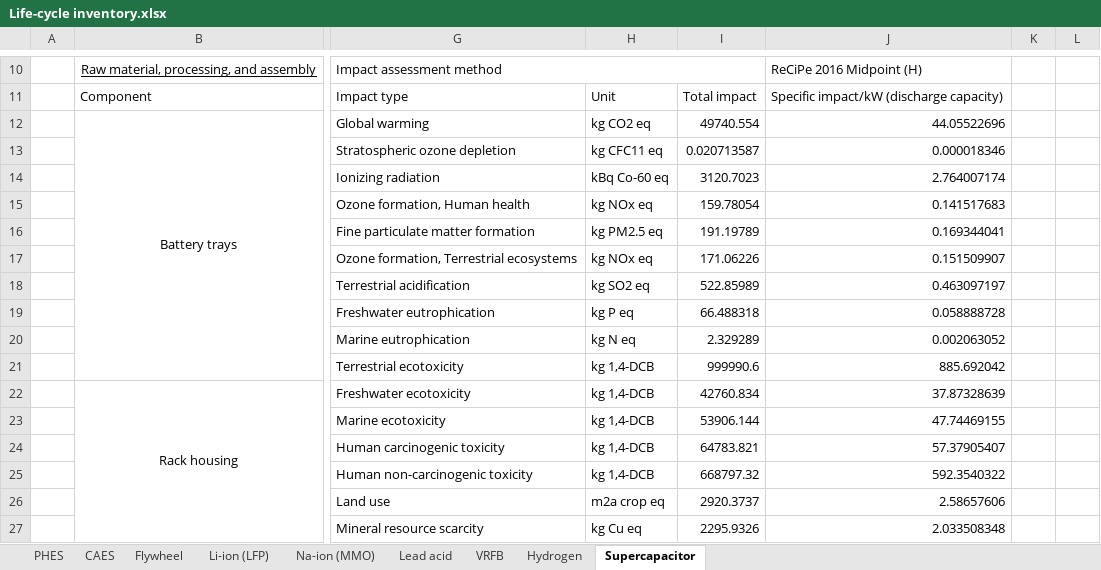
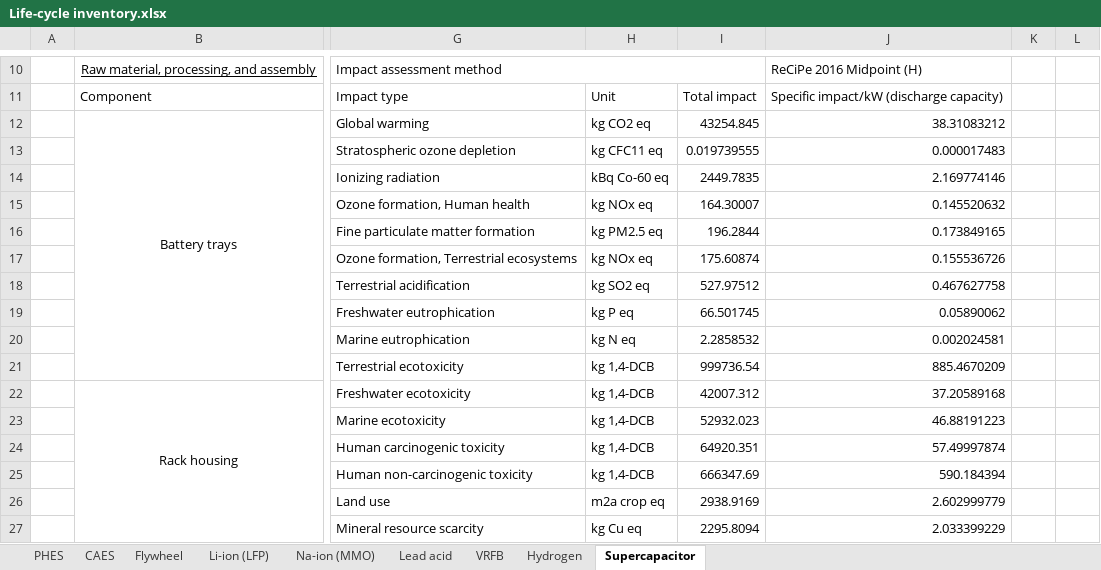
Before and after one commit to derpostbote22/inventory_LCA, an Excel workbook: Life-cycle inventory.xlsx, sheet Supercapacitor, drawn as a sheet; only a part is shown, gaps mark what is left out; values as stored, in another font and other column widths than the file's, no borders; the diff covers the shown part only; the diff names each change by its address in the sheet, - before the commit and + after, or states it on an @@ line.

```diff
--- a/Life-cycle inventory.xlsx (sheet Supercapacitor)
+++ b/Life-cycle inventory.xlsx (sheet Supercapacitor)
-I12: 49740.554
+I12: 43254.845
-J12: 44.05522696
+J12: 38.31083212
-I13: 0.020713587
+I13: 0.019739555
-J13: 0.000018346
+J13: 0.000017483
-I14: 3120.7023
+I14: 2449.7835
-J14: 2.764007174
+J14: 2.169774146
-I15: 159.78054
+I15: 164.30007
-J15: 0.141517683
+J15: 0.145520632
-I16: 191.19789
+I16: 196.2844
-J16: 0.169344041
+J16: 0.173849165
-I17: 171.06226
+I17: 175.60874
-J17: 0.151509907
+J17: 0.155536726
-I18: 522.85989
+I18: 527.97512
-J18: 0.463097197
+J18: 0.467627758
-I19: 66.488318
+I19: 66.501745
-J19: 0.058888728
+J19: 0.05890062
-I20: 2.329289
+I20: 2.2858532
-J20: 0.002063052
+J20: 0.002024581
-I21: 999990.6
+I21: 999736.54
-J21: 885.692042
+J21: 885.4670209
-I22: 42760.834
+I22: 42007.312
-J22: 37.87328639
+J22: 37.20589168
-I23: 53906.144
+I23: 52932.023
-J23: 47.74469155
+J23: 46.88191223
-I24: 64783.821
+I24: 64920.351
-J24: 57.37905407
+J24: 57.49997874
-I25: 668797.32
+I25: 666347.69
-J25: 592.3540322
+J25: 590.184394
-I26: 2920.3737
+I26: 2938.9169
-J26: 2.58657606
+J26: 2.602999779
-I27: 2295.9326
+I27: 2295.8094
-J27: 2.033508348
+J27: 2.033399229
```
Also changed, not shown: 1 added row, 10 removed rows, 12 edited cells and merged cells elsewhere in this sheet, sheet VRFB, sheet Li-ion (LFP), sheet Na-ion (MMO), sheet Hydrogen, sheet Lead acid, sheet Flywheel, 2 more sheets, formulas that keep their value.
